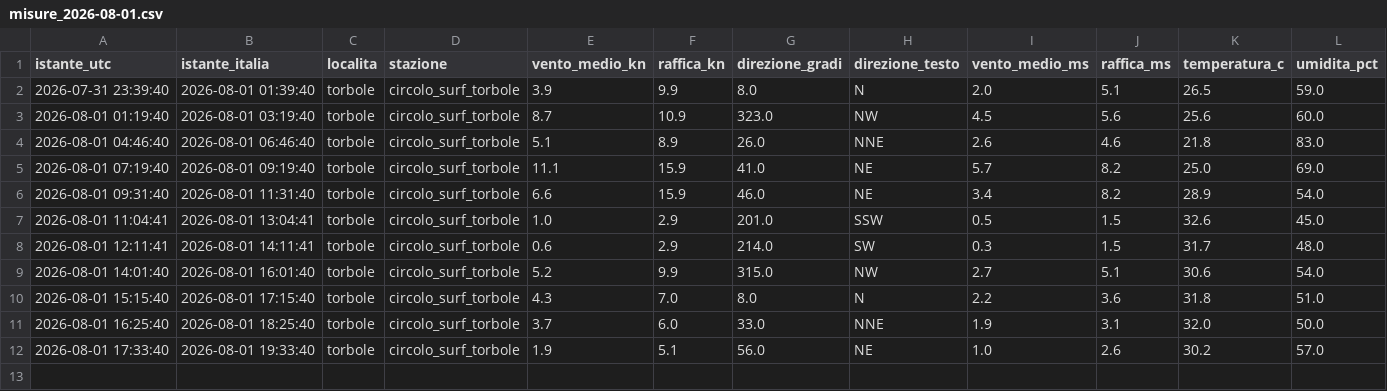
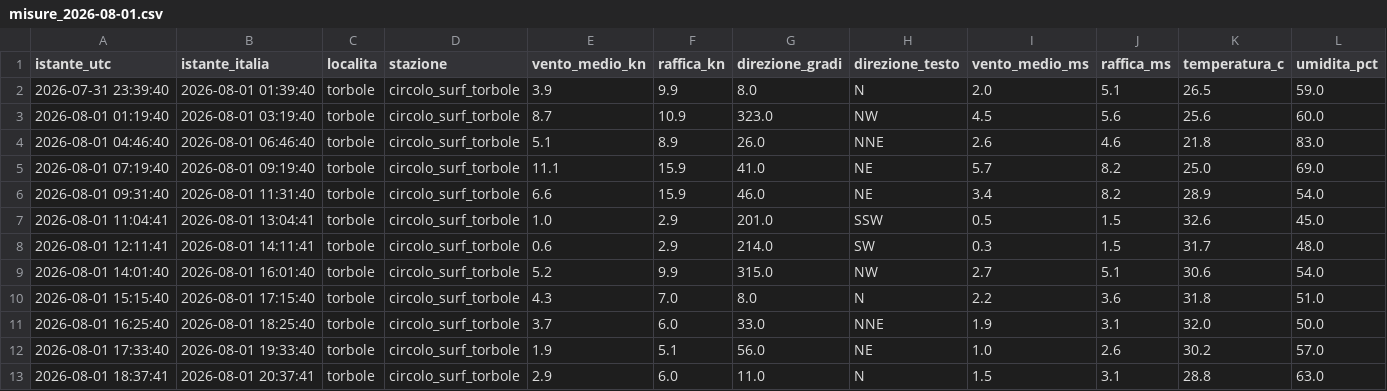
Before and after one commit to gimasc/ventogarda, a CSV file: data/storico/reale/misure_2026-08-01.csv, drawn as a sheet; only a part is shown; rows hold the shown columns only; the diff names each change by its address in the sheet, - before the commit and + after, or states it on an @@ line.

```diff
--- a/data/storico/reale/misure_2026-08-01.csv
+++ b/data/storico/reale/misure_2026-08-01.csv
+row 13: 2026-08-01 18:37:41 | 2026-08-01 20:37:41 | torbole | circolo_surf_torbole | 2.9 | 6.0 | 11.0 | N | 1.5 | 3.1 | 28.8 | 63.0
```
Also changed, not shown: 2 other files.
